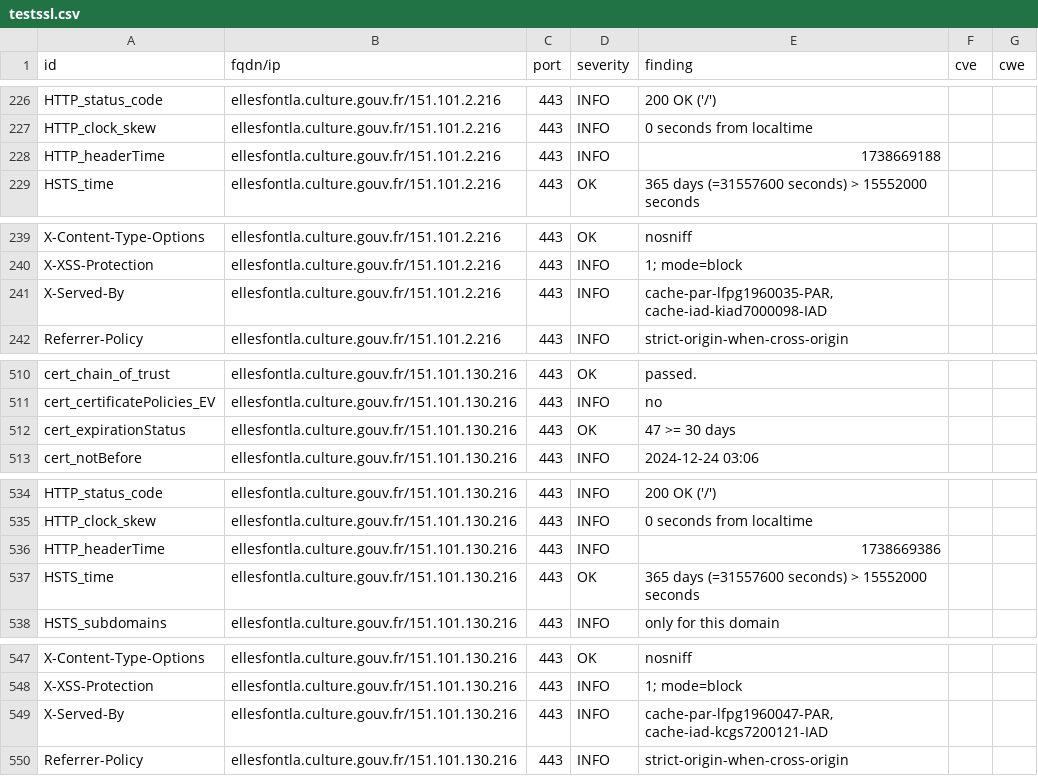
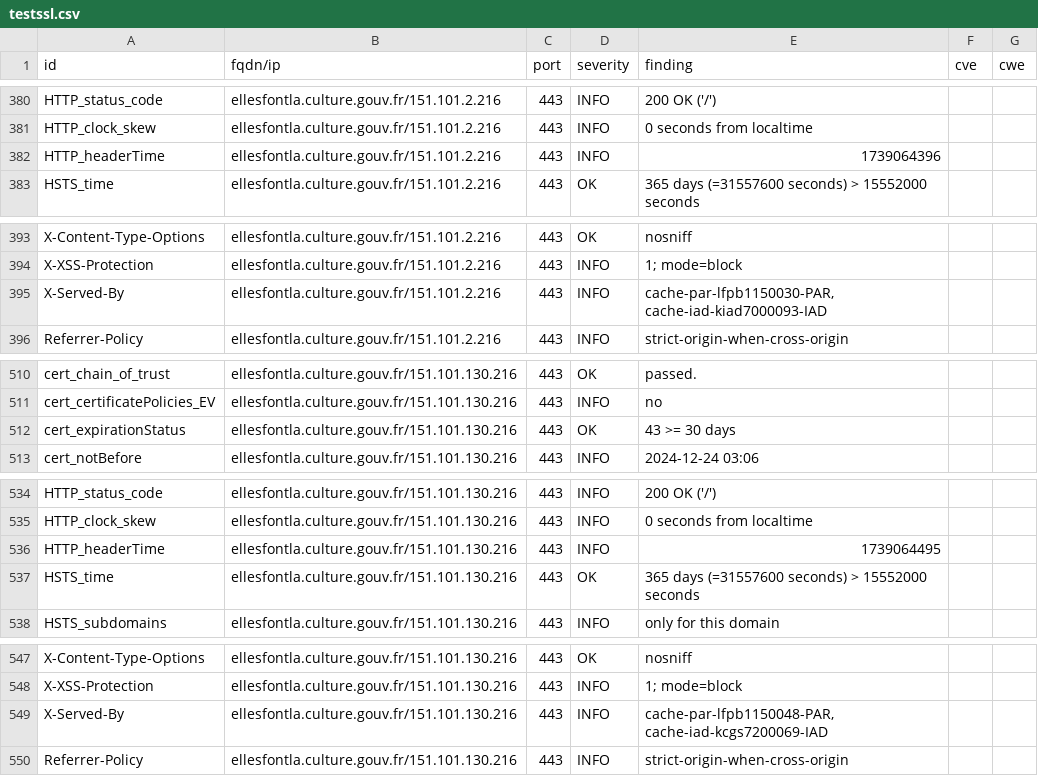
Before and after one commit to culturecommunication/dashlord, a CSV file: results/aHR0cHM6Ly9lbGxlc2ZvbnRsYS5jdWx0dXJlLmdvdXYuZnIv/testssl.csv, drawn as a sheet; only a part is shown, gaps mark what is left out; the diff covers the shown part only.

```diff
--- a/results/aHR0cHM6Ly9lbGxlc2ZvbnRsYS5jdWx0dXJlLmdvdXYuZnIv/testssl.csv
+++ b/results/aHR0cHM6Ly9lbGxlc2ZvbnRsYS5jdWx0dXJlLmdvdXYuZnIv/testssl.csv
@@ -227,3 +381,3 @@
 "HTTP_clock_skew","ellesfontla.culture.gouv.fr/151.101.2.216","443","INFO","0 seconds from localtime","",""
-"HTTP_headerTime","ellesfontla.culture.gouv.fr/151.101.2.216","443","INFO","1738669188","",""
+"HTTP_headerTime","ellesfontla.culture.gouv.fr/151.101.2.216","443","INFO","1739064396","",""
 "HSTS_time","ellesfontla.culture.gouv.fr/151.101.2.216","443","OK","365 days (=31557600 seconds) > 15552000 seconds","",""
@@ -240,3 +394,3 @@
 "X-XSS-Protection","ellesfontla.culture.gouv.fr/151.101.2.216","443","INFO","1; mode=block","",""
-"X-Served-By","ellesfontla.culture.gouv.fr/151.101.2.216","443","INFO","cache-par-lfpg1960035-PAR, cache-iad-kiad7000098-IAD","",""
+"X-Served-By","ellesfontla.culture.gouv.fr/151.101.2.216","443","INFO","cache-par-lfpb1150030-PAR, cache-iad-kiad7000093-IAD","",""
 "Referrer-Policy","ellesfontla.culture.gouv.fr/151.101.2.216","443","INFO","strict-origin-when-cross-origin","",""
@@ -511,3 +511,3 @@
 "cert_certificatePolicies_EV","ellesfontla.culture.gouv.fr/151.101.130.216","443","INFO","no","",""
-"cert_expirationStatus","ellesfontla.culture.gouv.fr/151.101.130.216","443","OK","47 >= 30 days","",""
+"cert_expirationStatus","ellesfontla.culture.gouv.fr/151.101.130.216","443","OK","43 >= 30 days","",""
 "cert_notBefore","ellesfontla.culture.gouv.fr/151.101.130.216","443","INFO","2024-12-24 03:06","",""
@@ -535,3 +535,3 @@
 "HTTP_clock_skew","ellesfontla.culture.gouv.fr/151.101.130.216","443","INFO","0 seconds from localtime","",""
-"HTTP_headerTime","ellesfontla.culture.gouv.fr/151.101.130.216","443","INFO","1738669386","",""
+"HTTP_headerTime","ellesfontla.culture.gouv.fr/151.101.130.216","443","INFO","1739064495","",""
 "HSTS_time","ellesfontla.culture.gouv.fr/151.101.130.216","443","OK","365 days (=31557600 seconds) > 15552000 seconds","",""
@@ -548,3 +548,3 @@
 "X-XSS-Protection","ellesfontla.culture.gouv.fr/151.101.130.216","443","INFO","1; mode=block","",""
-"X-Served-By","ellesfontla.culture.gouv.fr/151.101.130.216","443","INFO","cache-par-lfpg1960047-PAR, cache-iad-kcgs7200121-IAD","",""
+"X-Served-By","ellesfontla.culture.gouv.fr/151.101.130.216","443","INFO","cache-par-lfpb1150048-PAR, cache-iad-kcgs7200069-IAD","",""
 "Referrer-Policy","ellesfontla.culture.gouv.fr/151.101.130.216","443","INFO","strict-origin-when-cross-origin","",""
```
Also changed, not shown: 3 added rows, 3 removed rows, 151 moved rows and 5 edited cells elsewhere in this file, 7 other files.
